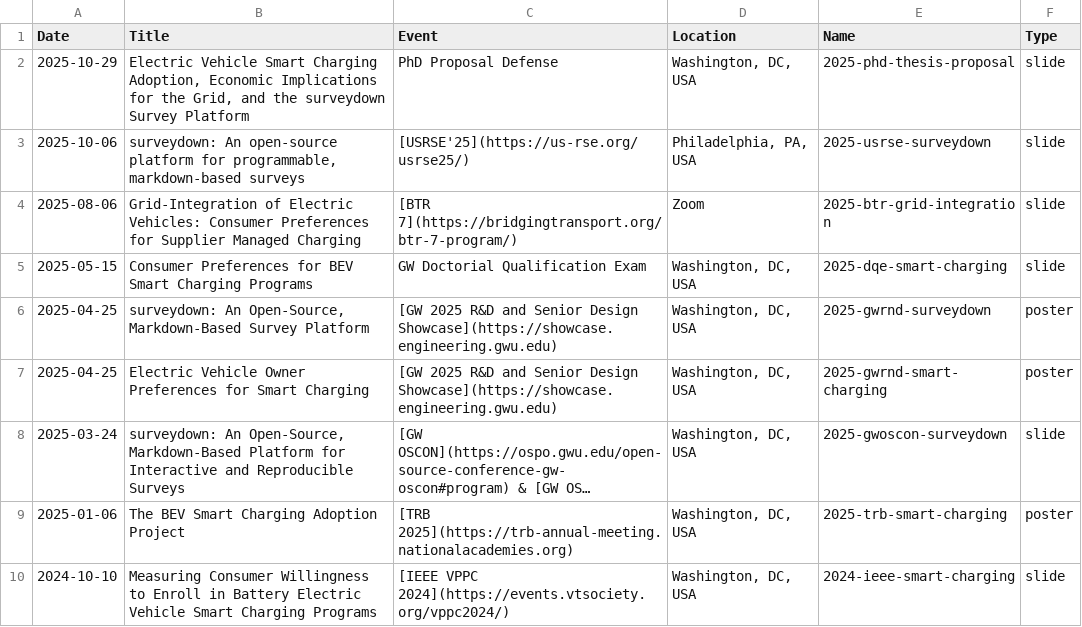
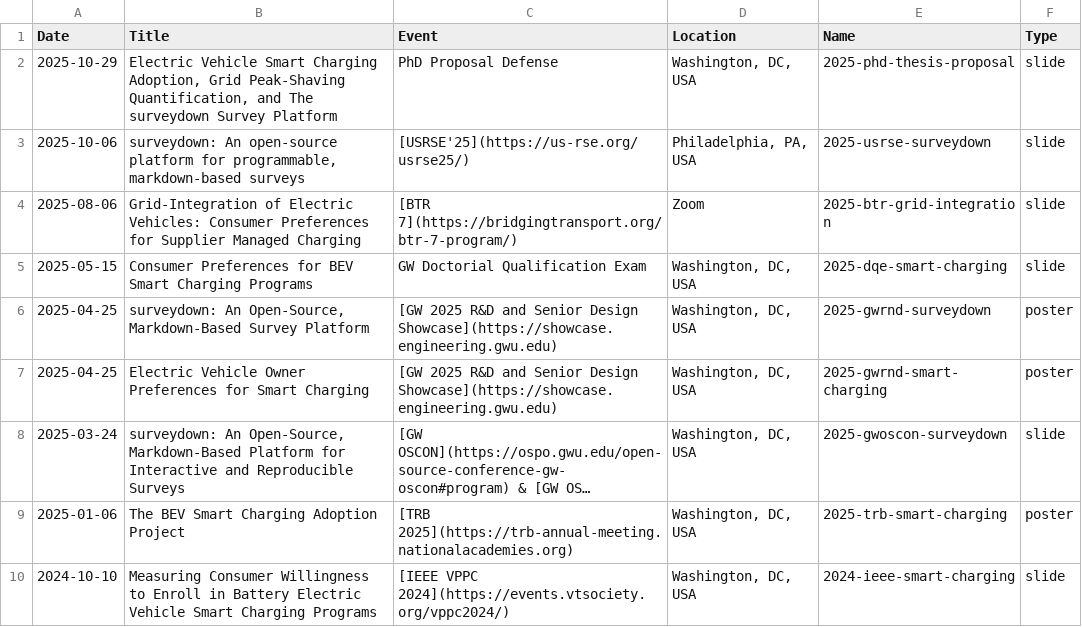
Before and after one commit to pingfan-hu/website, a CSV file: talks/talks.csv, drawn as a sheet; long unchanged cells end in ….

Commit message:
Update PhD proposal talk title and PDF
Revised the title of the 2025 PhD thesis proposal talk in talks.csv to reflect updated content on grid peak-shaving quantification. Updated the corresponding PDF file with the latest version.

```diff
--- a/talks/talks.csv
+++ b/talks/talks.csv
@@ -1,3 +1,3 @@
 Date,Title,Event,Location,Name,Type
-2025-10-29,"Electric Vehicle Smart Charging Adoption, Economic Implications for the Grid, and the surveydown Survey Platform",PhD Proposal Defense,"Washington, DC, USA",2025-phd-thesis-proposal,slide
+2025-10-29,"Electric Vehicle Smart Charging Adoption, Grid Peak-Shaving Quantification, and The surveydown Survey Platform",PhD Proposal Defense,"Washington, DC, USA",2025-phd-thesis-proposal,slide
 2025-10-06,"surveydown: An open-source platform for programmable, markdown-based surveys",[USRSE'25](https://us-rse.org/usrse25/),"Philadelphia, PA, USA",2025-usrse-surveydown,slide
```
Also changed, not shown: 1 other file.
